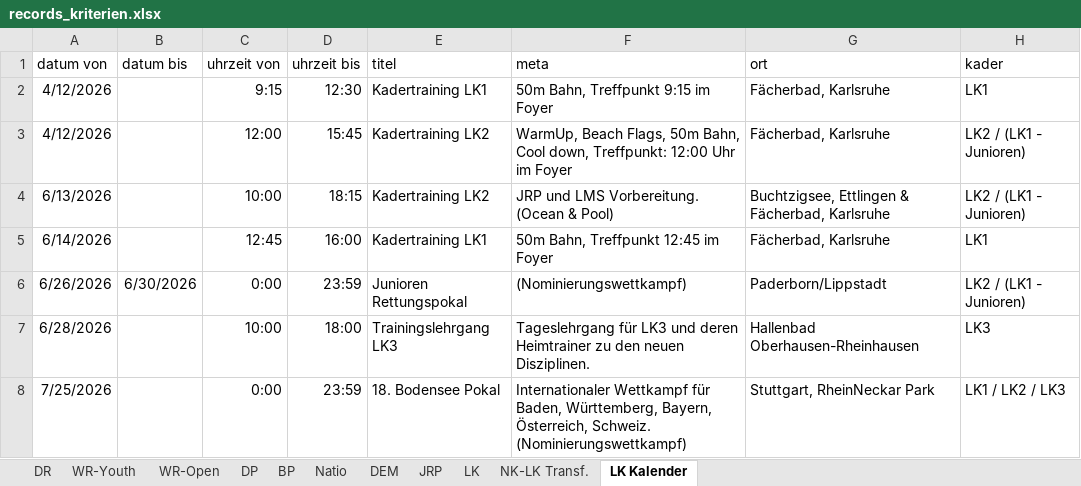
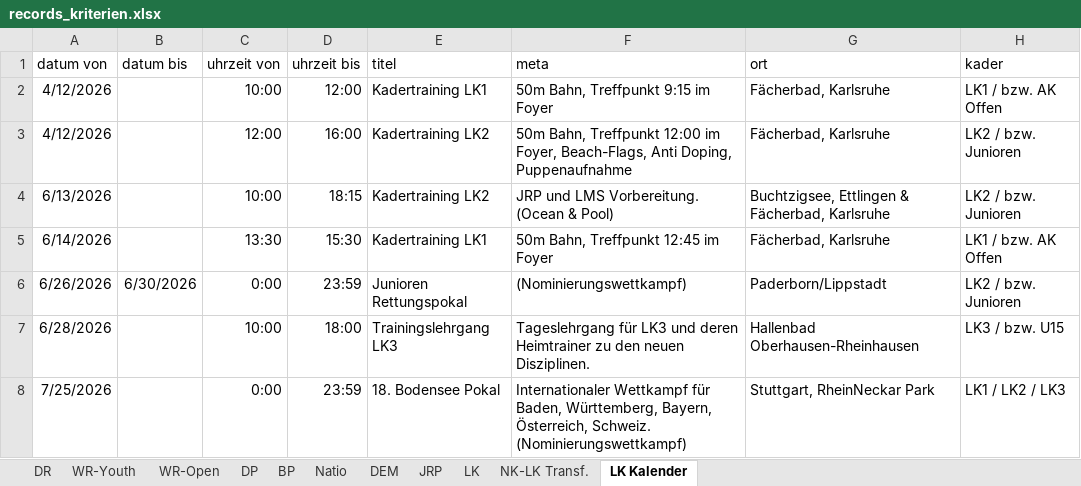
Before and after one commit to jp-gnad/Lifesaving_Baden, an Excel workbook: web/data/records_kriterien.xlsx, sheet LK Kalender, drawn as a sheet; values as stored, in another font and other column widths than the file's, no borders; conditional formats and table styles not drawn; the diff names each change by its address in the sheet, - before the commit and + after, or states it on an @@ line.

Commit message:
Kalender angepasst

```diff
--- a/web/data/records_kriterien.xlsx (sheet LK Kalender)
+++ b/web/data/records_kriterien.xlsx (sheet LK Kalender)
-C2 (uhrzeit von): 9:15
+C2 (uhrzeit von): 10:00
-D2 (uhrzeit bis): 12:30
+D2 (uhrzeit bis): 12:00
-H2 (kader): LK1
+H2 (kader): LK1 / bzw. AK Offen
-D3 (uhrzeit bis): 15:45
+D3 (uhrzeit bis): 16:00
-F3 (meta): WarmUp, Beach Flags, 50m Bahn, Cool down, Treffpunkt: 12:00 Uhr im Foyer
+F3 (meta): 50m Bahn, Treffpunkt 12:00 im Foyer, Beach-Flags, Anti Doping, Puppenaufnahme
-H3:H4 (kader): LK2 / (LK1 - Junioren)
+H3:H4 (kader): LK2 / bzw. Junioren
-C5 (uhrzeit von): 12:45
+C5 (uhrzeit von): 13:30
-D5 (uhrzeit bis): 16:00
+D5 (uhrzeit bis): 15:30
-H5 (kader): LK1
+H5 (kader): LK1 / bzw. AK Offen
-H6 (kader): LK2 / (LK1 - Junioren)
+H6 (kader): LK2 / bzw. Junioren
-H7 (kader): LK3
+H7 (kader): LK3 / bzw. U15
```
